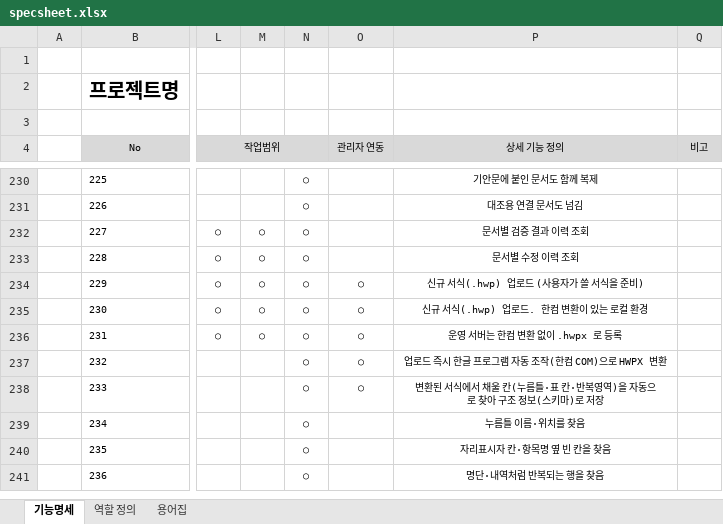
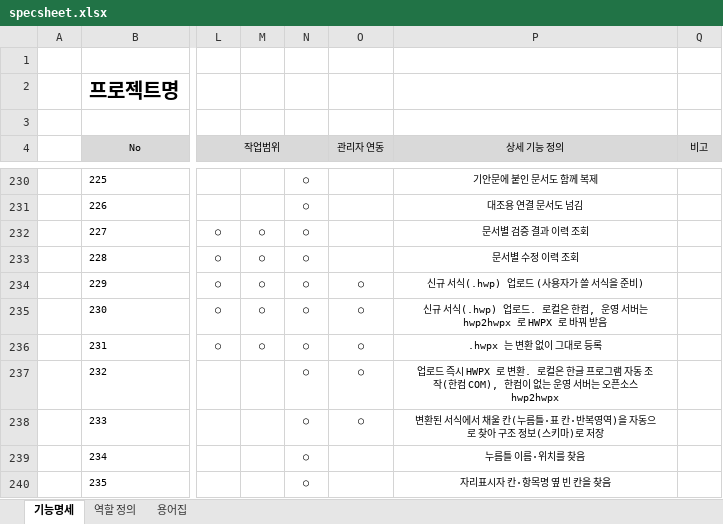
Before and after one commit to Sarhamon/DocFlow, an Excel workbook: docs/specsheet.xlsx, sheet 기능명세, drawn as a sheet; only a part is shown, gaps mark what is left out; the shorter side is filled out with more unchanged rows; values as stored, in another font and other column widths than the file's, no borders; the diff names each change by its address in the sheet, - before the commit and + after, or states it on an @@ line.

```diff
--- a/docs/specsheet.xlsx (sheet 기능명세)
+++ b/docs/specsheet.xlsx (sheet 기능명세)
-P235 (상세 기능 정의): 신규 서식(.hwp) 업로드. 한컴 변환이 있는 로컬 환경
+P235 (상세 기능 정의): 신규 서식(.hwp) 업로드. 로컬은 한컴, 운영 서버는 hwp2hwpx 로 HWPX 로 바꿔 받음
-P236 (상세 기능 정의): 운영 서버는 한컴 변환 없이 .hwpx 로 등록
+P236 (상세 기능 정의): .hwpx 는 변환 없이 그대로 등록
-P237 (상세 기능 정의): …즉시 한글 프로그램 자동 조작(한컴 COM)으로 HWPX 변환
+P237 (상세 기능 정의): …즉시 HWPX 로 변환. 로컬은 한글 프로그램 자동 조작(한컴 COM), 한컴이 없는 운영 서버는 오픈소스 hwp2hwpx
```
Also changed, not shown: sheet 용어집, 10 other files.
